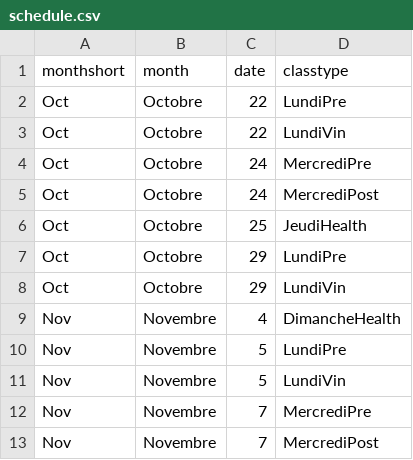
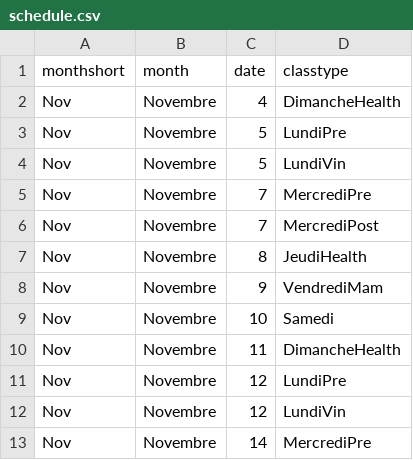
Before and after one commit to infinifemmes/infinifemmes.github.io, a CSV file: _data/schedule.csv, drawn as a sheet; only a part is shown; the shorter side is filled out with more unchanged rows; the diff names each change by its address in the sheet, - before the commit and + after, or states it on an @@ line.

Commit message:
roll schedule

```diff
--- a/_data/schedule.csv
+++ b/_data/schedule.csv
-row 2: Oct | Octobre | 22 | LundiPre
-row 3: Oct | Octobre | 22 | LundiVin
-row 4: Oct | Octobre | 24 | MercrediPre
-row 5: Oct | Octobre | 24 | MercrediPost
-row 6: Oct | Octobre | 25 | JeudiHealth
-row 7: Oct | Octobre | 29 | LundiPre
-row 8: Oct | Octobre | 29 | LundiVin
```
